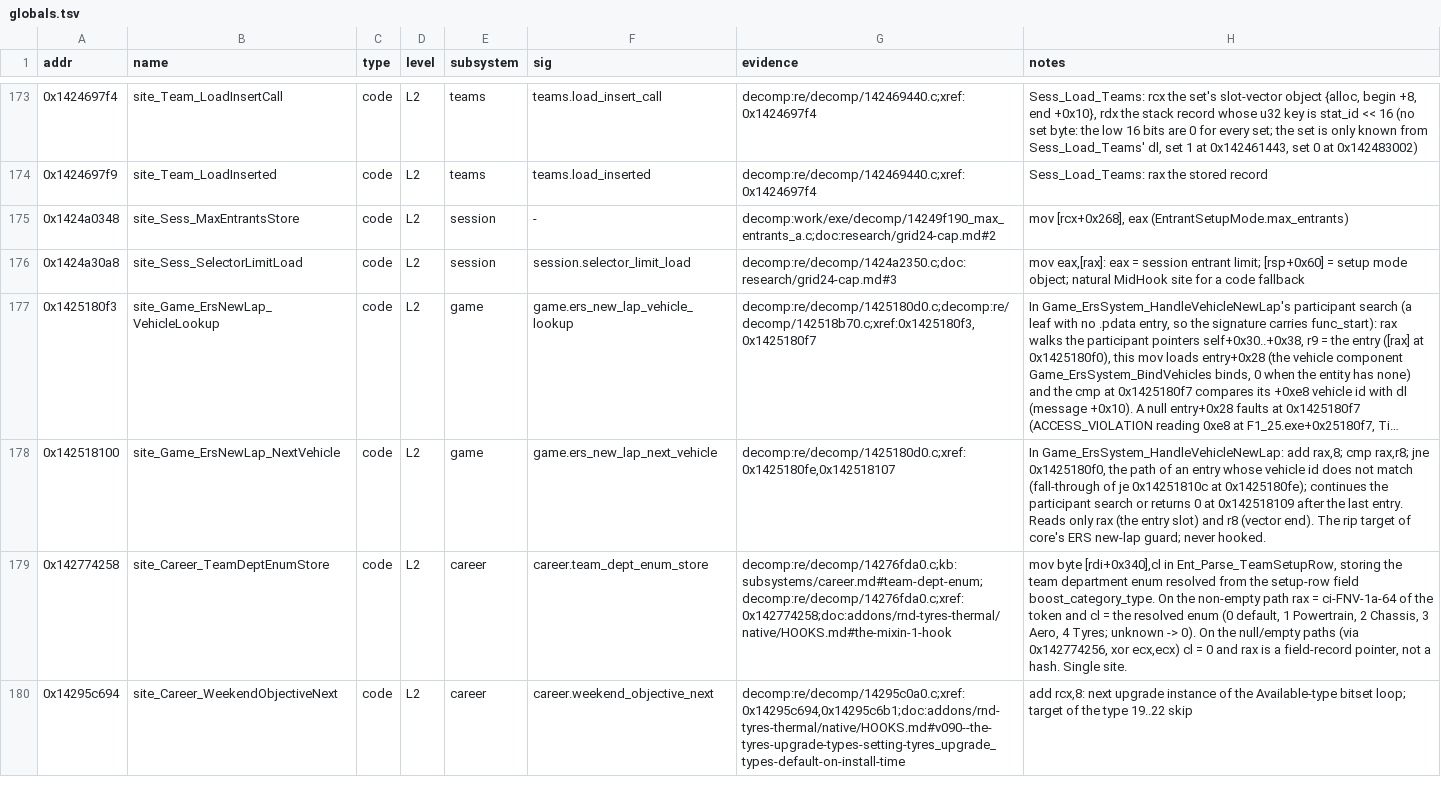
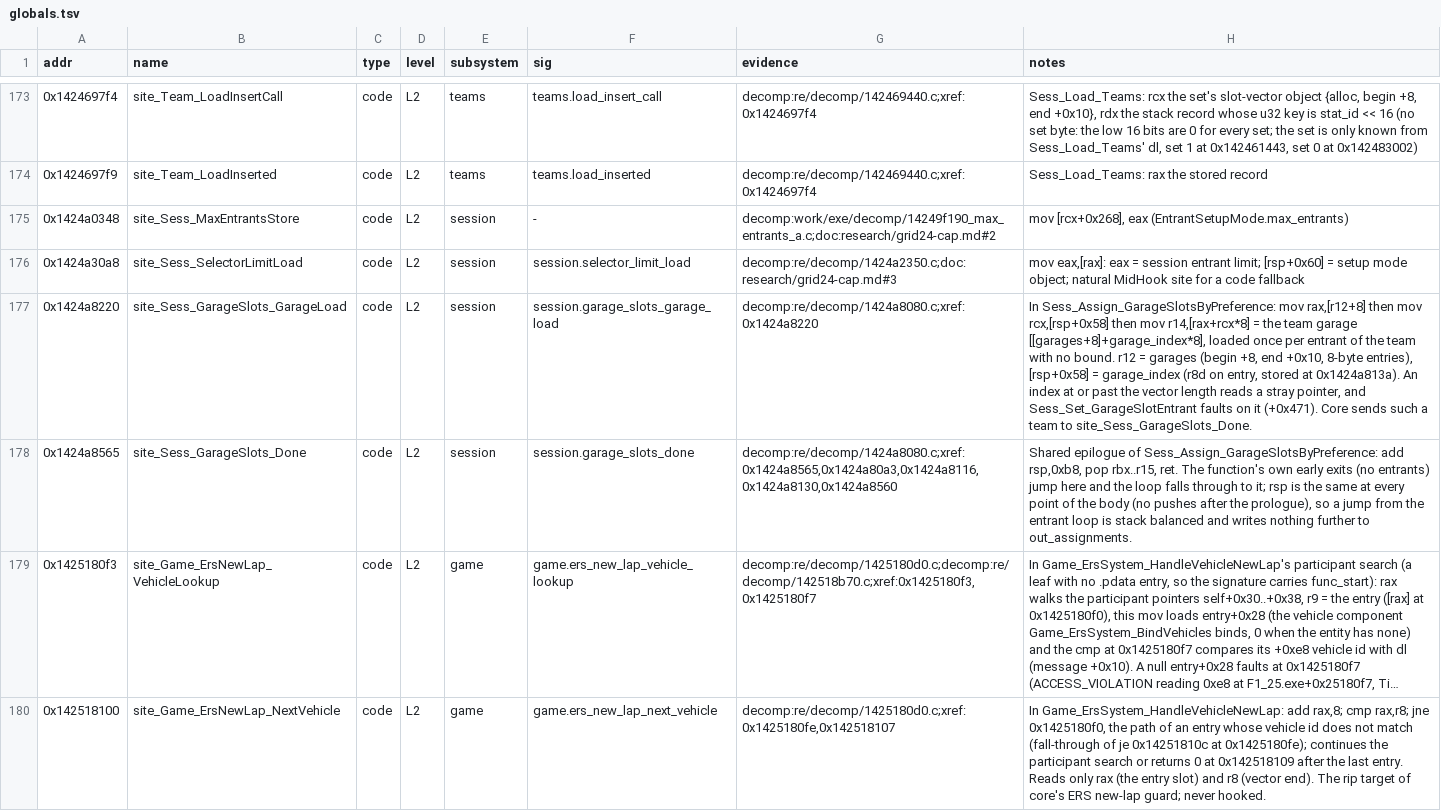
Before and after one commit to Swofty-Developments/SwoftyLauncher, a TSV file: re/db/globals.tsv, drawn as a sheet; only a part is shown, gaps mark what is left out; the shorter side is filled out with more unchanged rows; long unchanged cells end in …; the diff names each change by its address in the sheet, - before the commit and + after, or states it on an @@ line.

Commit message:
fix(core): leave a team past the garage count without a garage slot

```diff
--- a/re/db/globals.tsv
+++ b/re/db/globals.tsv
+row 177: 0x1424a8220 | site_Sess_GarageSlots_GarageLoad | code | L2 | session | session.garage_slots_garage_load | decomp:re/decomp/1424a8080.c;xref:0x1424a8220 | In Sess_Assign_GarageSlotsByPreference: mov rax,[r12+8] then mov rcx,[rsp+0x58] then mov r14,[rax+rcx*8] = the team garage [[garages+8]+garage_index*8], loaded once per entrant of the team with no bound. r12 = garages (begin +8, end +0x10, 8-byte entries), [rsp+0x58] = garage_index (r8d on entry, stored at 0x1424a813a). An index at or past the vector length reads a stray pointer, and Sess_Set_GarageSlotEntrant faults on it (+0x471). Core sends such a team to site_Sess_GarageSlots_Done.
+row 178: 0x1424a8565 | site_Sess_GarageSlots_Done | code | L2 | session | session.garage_slots_done | decomp:re/decomp/1424a8080.c;xref:0x1424a8565,0x1424a80a3,0x1424a8116,0x1424a8130,0x1424a8560 | Shared epilogue of Sess_Assign_GarageSlotsByPreference: add rsp,0xb8, pop rbx..r15, ret. The function's own early exits (no entrants) jump here and the loop falls through to it; rsp is the same at every point of the body (no pushes after the prologue), so a jump from the entrant loop is stack balanced and writes nothing further to out_assignments.
```
Also changed, not shown: 14 other files.
